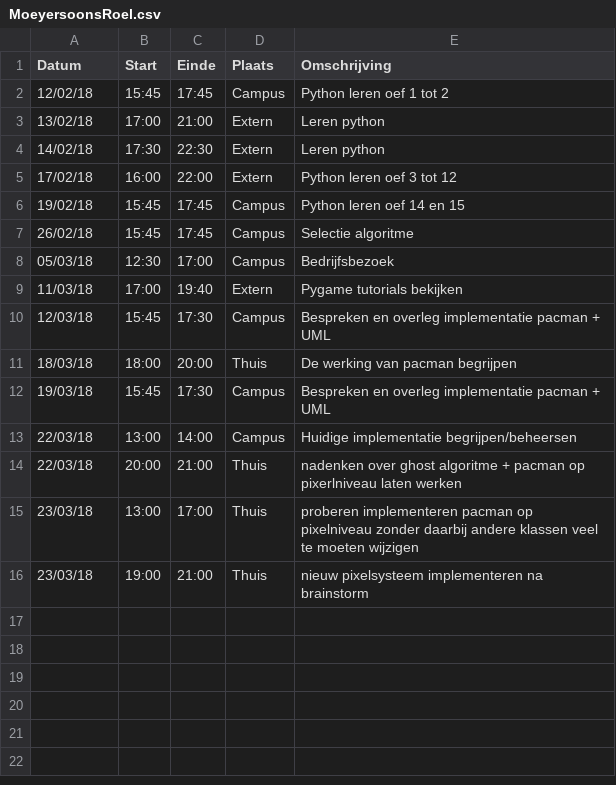
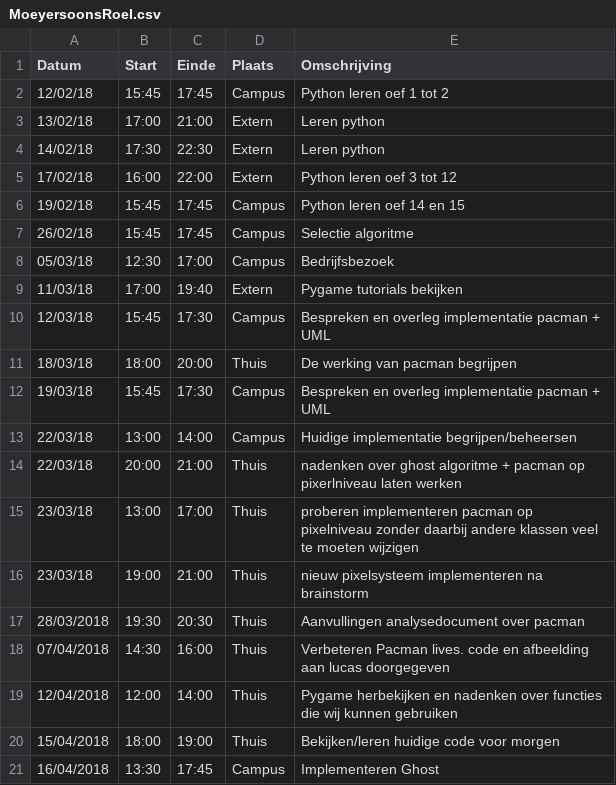
Before and after one commit to AvPelli/pacman_python, a CSV file: logboeken/MoeyersoonsRoel.csv, drawn as a sheet.

Commit message:
Logboek aanpassen (Roel)

```diff
--- a/logboeken/MoeyersoonsRoel.csv
+++ b/logboeken/MoeyersoonsRoel.csv
@@ -16 +16,6 @@ Datum,Start,Einde,Plaats,Omschrijving
 23/03/18,19:00,21:00,Thuis,nieuw pixelsysteem implementeren na brainstorm
+28/03/2018,19:30,20:30,Thuis,Aanvullingen analysedocument over pacman
+07/04/2018,14:30,16:00,Thuis,Verbeteren Pacman lives. code en afbeelding aan lucas doorgegeven
+12/04/2018,12:00,14:00,Thuis,Pygame herbekijken en nadenken over functies die wij kunnen gebruiken
+15/04/2018, 18:00,19:00,Thuis,Bekijken/leren huidige code voor morgen
+16/04/2018,13:30,17:45,Campus,Implementeren Ghost
```
